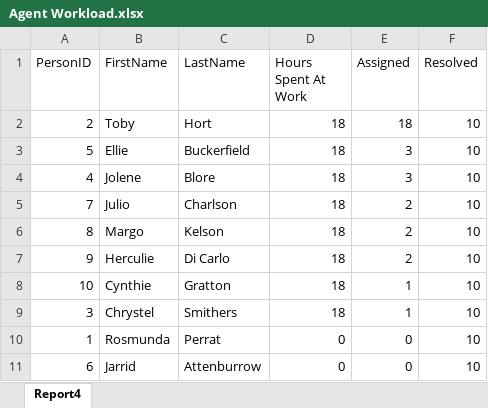
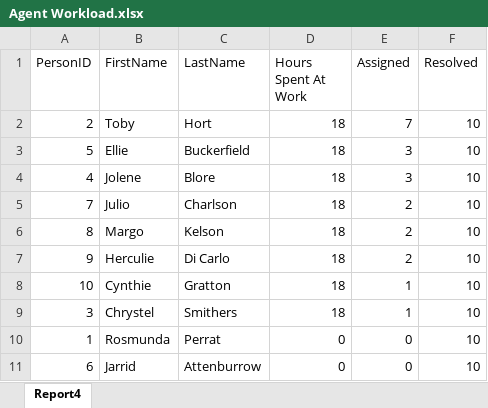
Before and after one commit to fharshitkumar/genXServiceEngagementPlatform, an Excel workbook: GenXServiceEngagementCenterApplication/AnalyticalReports/Agent Workload.xlsx, sheet Report4, drawn as a sheet; values as stored, in another font and other column widths than the file's, no borders; the diff names each change by its address in the sheet, - before the commit and + after, or states it on an @@ line.

```diff
--- a/GenXServiceEngagementCenterApplication/AnalyticalReports/Agent Workload.xlsx (sheet Report4)
+++ b/GenXServiceEngagementCenterApplication/AnalyticalReports/Agent Workload.xlsx (sheet Report4)
-E2 (Assigned): 18
+E2 (Assigned): 7
```
Also changed, not shown: GenXServiceEngagementCenterApplication/AnalyticalReports/Retrieve Employee based on Specialization.xlsx, GenXServiceEngagementCenterApplication/AnalyticalReports/Specialization required to solve a particular problem.xlsx, 14 other files.
